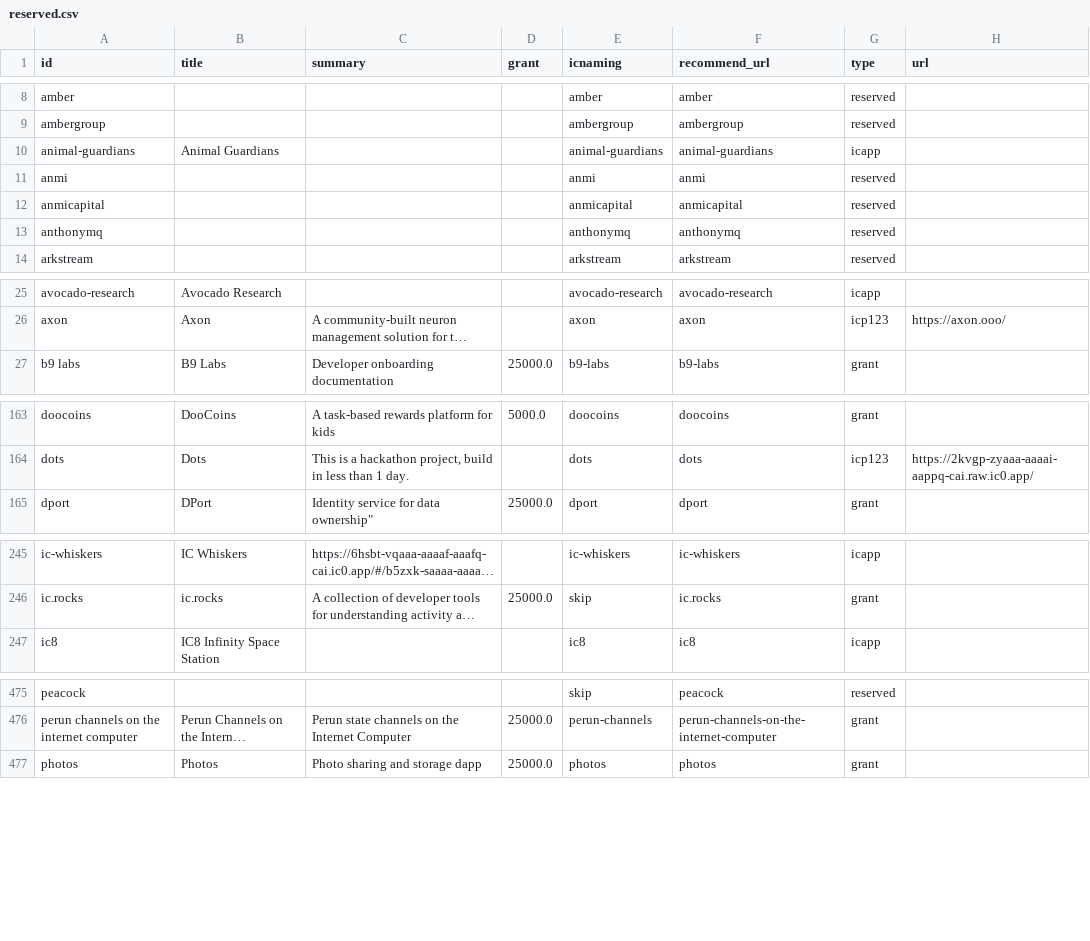
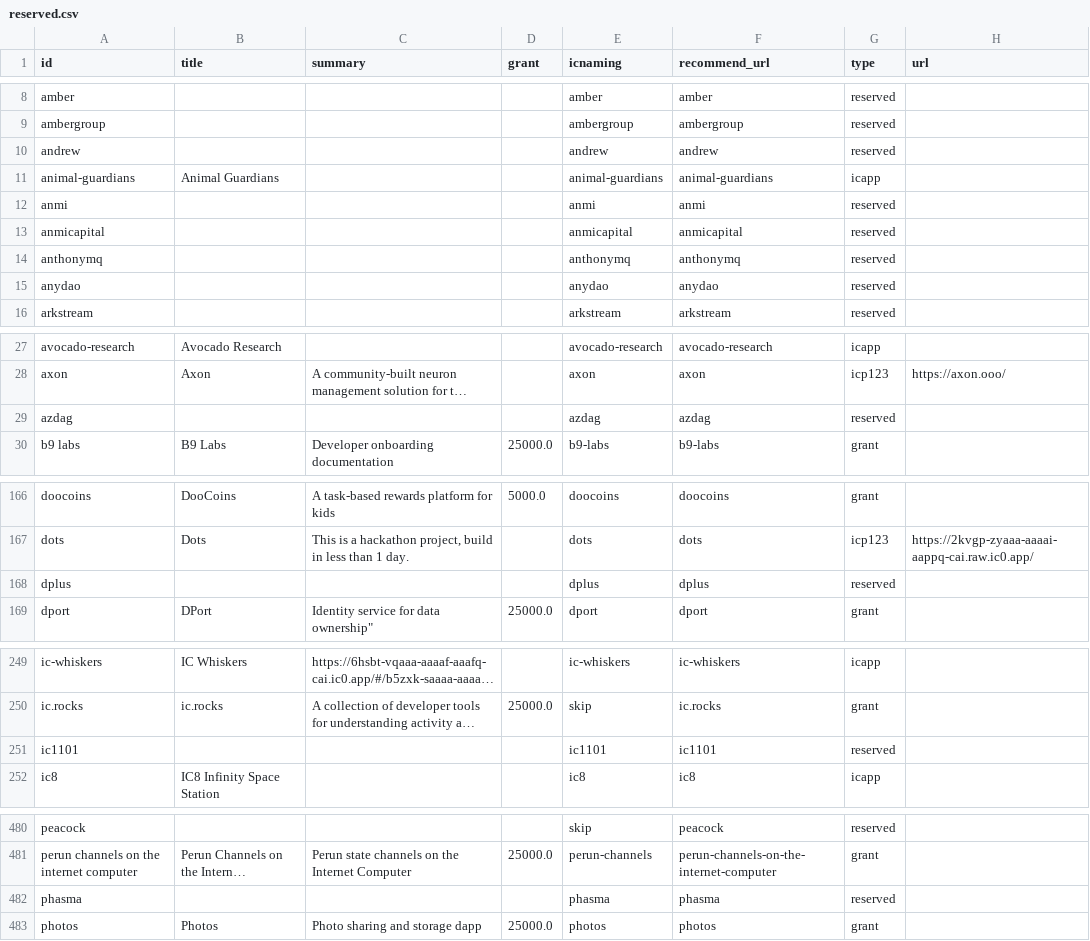
Before and after one commit to IC-Naming/icnaming, a CSV file: src/reserved/reserved.csv, drawn as a sheet; only a part is shown, gaps mark what is left out; long unchanged cells end in …; the diff covers the shown part only; the diff names each change by its address in the sheet, - before the commit and + after, or states it on an @@ line.

Commit message:
Update reserved list

```diff
--- a/src/reserved/reserved.csv
+++ b/src/reserved/reserved.csv
+row 10: andrew |  |  |  | andrew | andrew | reserved
+row 15: anydao |  |  |  | anydao | anydao | reserved
+row 29: azdag |  |  |  | azdag | azdag | reserved
+row 168: dplus |  |  |  | dplus | dplus | reserved
+row 251: ic1101 |  |  |  | ic1101 | ic1101 | reserved
+row 482: phasma |  |  |  | phasma | phasma | reserved
```
Also changed, not shown: 3 added rows elsewhere in this file, src/reserved/reserved_list.csv, 9 other files.
